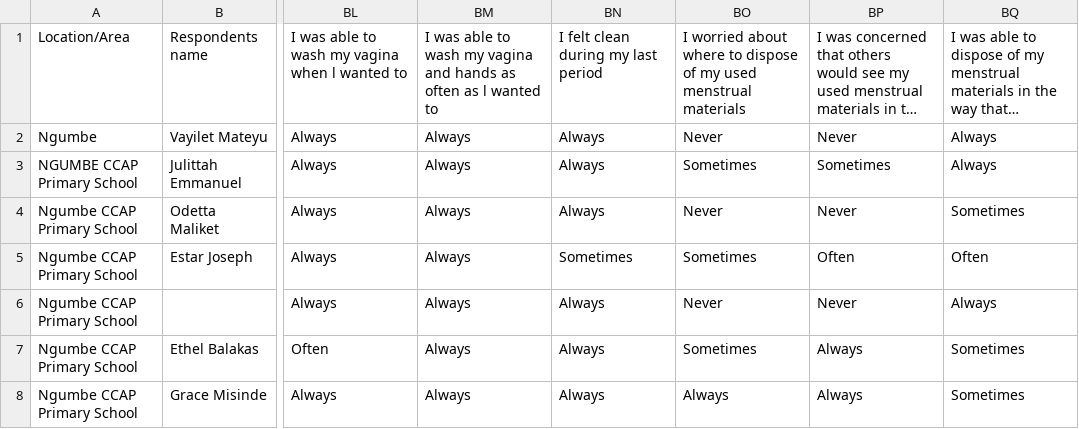
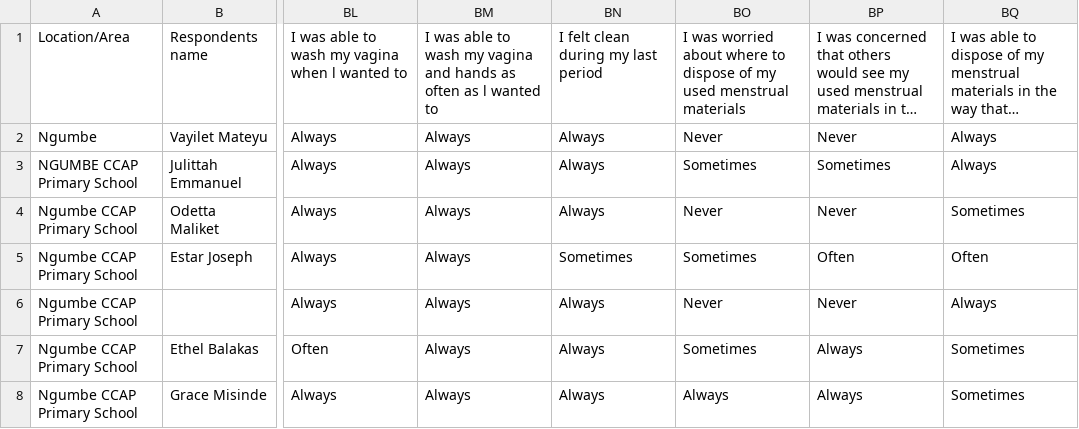
Before and after one commit to myesaya/mhm-blantyre, a CSV file: data/raw/survey-labels.csv, drawn as a sheet; only a part is shown, gaps mark what is left out; long unchanged cells end in …; the diff names each change by its address in the sheet, - before the commit and + after, or states it on an @@ line.

```diff
--- a/data/raw/survey-labels.csv
+++ b/data/raw/survey-labels.csv
-BO1: I worried about…
+BO1: I was worried about…
```
Also changed, not shown: 12 other files.
